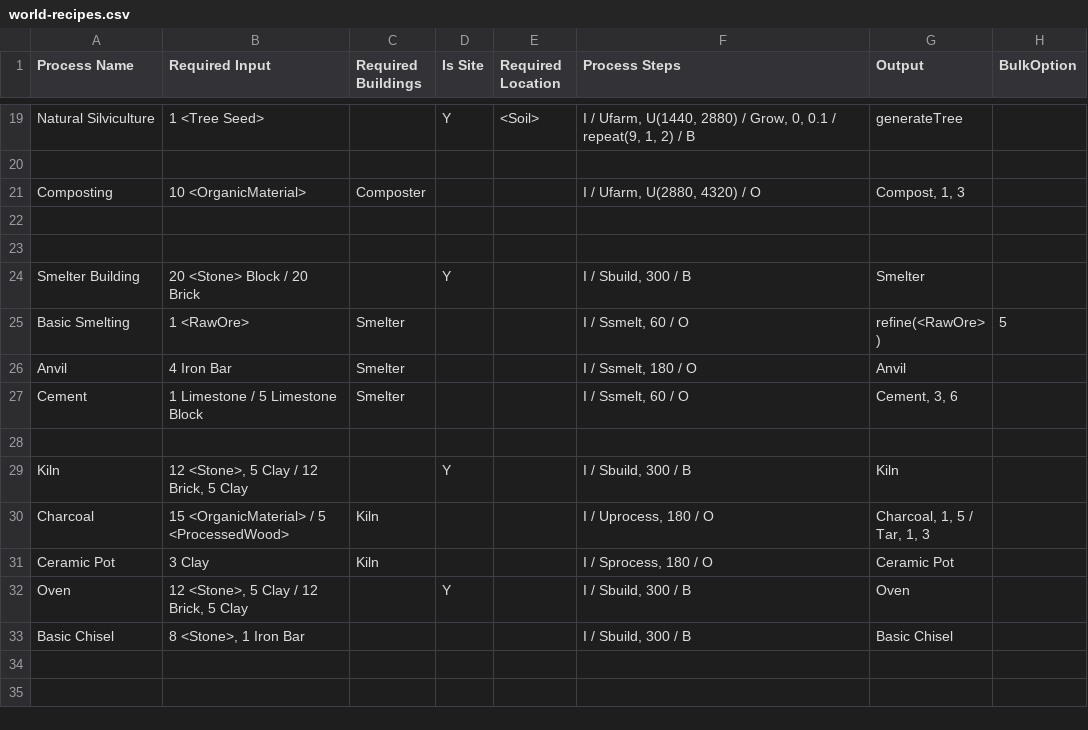
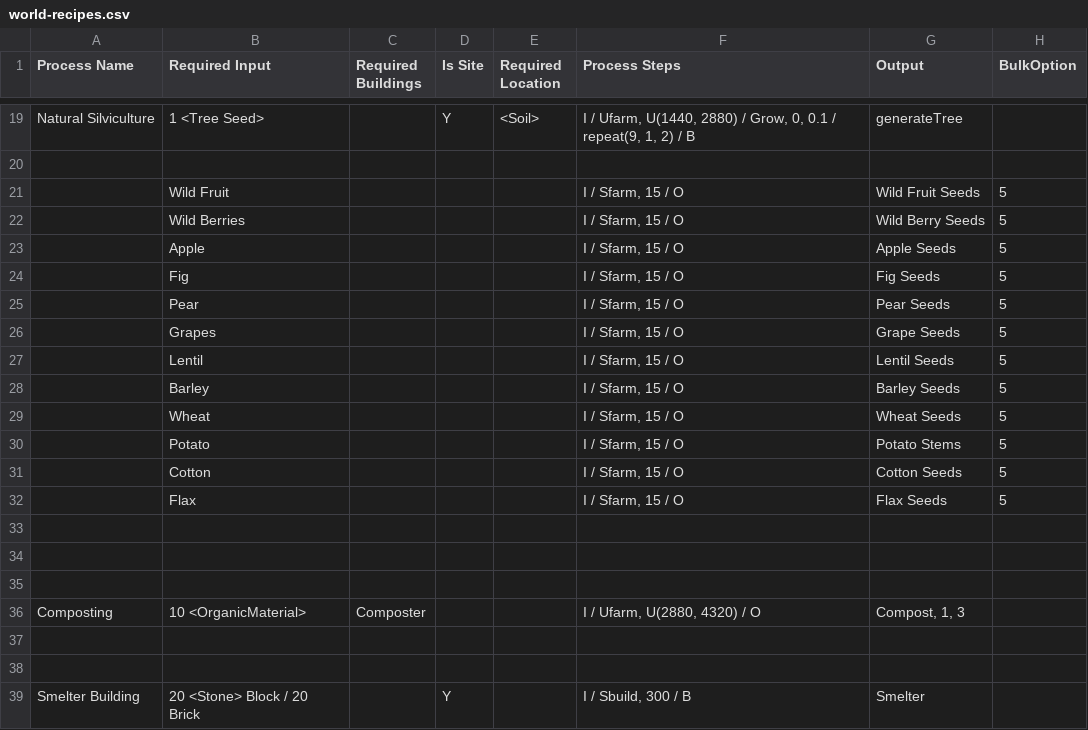
Before and after one commit to dantetam/world, a CSV file: res/items/world-recipes.csv, drawn as a sheet; only a part is shown, gaps mark what is left out; the shorter side is filled out with more unchanged rows; the diff names each change by its address in the sheet, - before the commit and + after, or states it on an @@ line.

Commit message:
Fix process prioritization and tile harvesting for item lookup

```diff
--- a/res/items/world-recipes.csv
+++ b/res/items/world-recipes.csv
+row 21:  | Wild Fruit |  |  |  | I / Sfarm, 15 / O | Wild Fruit Seeds | 5
+row 22:  | Wild Berries |  |  |  | I / Sfarm, 15 / O | Wild Berry Seeds | 5
+row 23:  | Apple |  |  |  | I / Sfarm, 15 / O | Apple Seeds | 5
+row 24:  | Fig |  |  |  | I / Sfarm, 15 / O | Fig Seeds | 5
+row 25:  | Pear |  |  |  | I / Sfarm, 15 / O | Pear Seeds | 5
+row 26:  | Grapes |  |  |  | I / Sfarm, 15 / O | Grape Seeds | 5
+row 27:  | Lentil |  |  |  | I / Sfarm, 15 / O | Lentil Seeds | 5
+row 28:  | Barley |  |  |  | I / Sfarm, 15 / O | Barley Seeds | 5
+row 29:  | Wheat |  |  |  | I / Sfarm, 15 / O | Wheat Seeds | 5
+row 30:  | Potato |  |  |  | I / Sfarm, 15 / O | Potato Stems | 5
+row 31:  | Cotton |  |  |  | I / Sfarm, 15 / O | Cotton Seeds | 5
+row 32:  | Flax |  |  |  | I / Sfarm, 15 / O | Flax Seeds | 5
+row 33: (empty)
+row 34: (empty)
+row 35: (empty)
```
Also changed, not shown: res/items/world-itemideas.csv, 2 other files.
